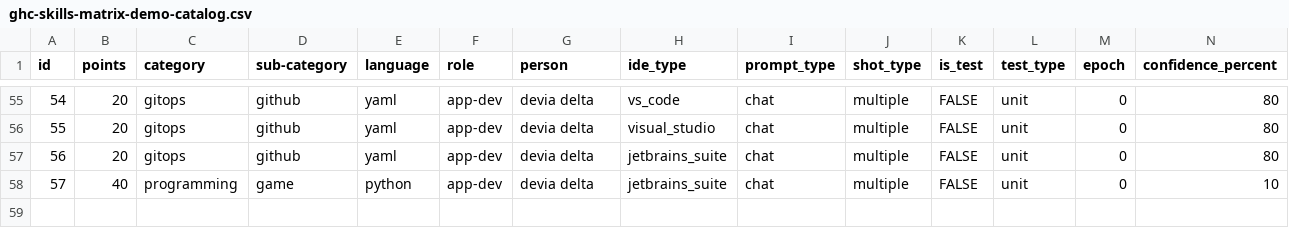
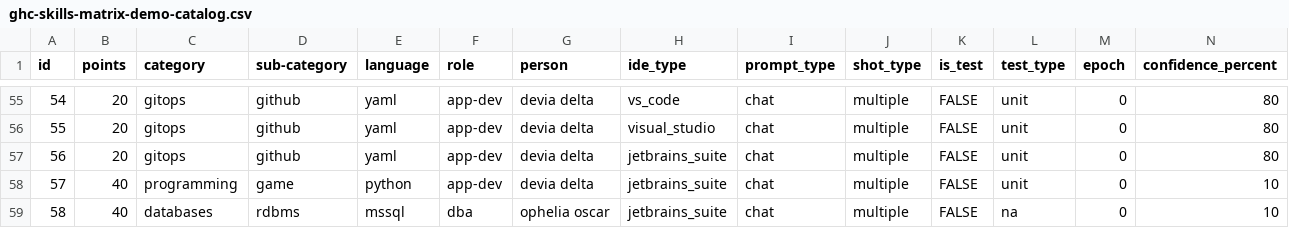
Before and after one commit to ms-mfg-community/project-gengo, a CSV file: databases/rdbms/workspace/src/postgresql/ghc-skills-matrix-demo-catalog.csv, drawn as a sheet; only a part is shown, gaps mark what is left out; rows hold the shown columns only; the diff names each change by its address in the sheet, - before the commit and + after, or states it on an @@ line.

Commit message:
postgresql(prompts): update prompt 8

```diff
--- a/databases/rdbms/workspace/src/postgresql/ghc-skills-matrix-demo-catalog.csv
+++ b/databases/rdbms/workspace/src/postgresql/ghc-skills-matrix-demo-catalog.csv
+row 59: 58 | 40 | databases | rdbms | mssql | dba | ophelia oscar | jetbrains_suite | chat | multiple | FALSE | na | 0 | 10
```
Also changed, not shown: 2 other files.
